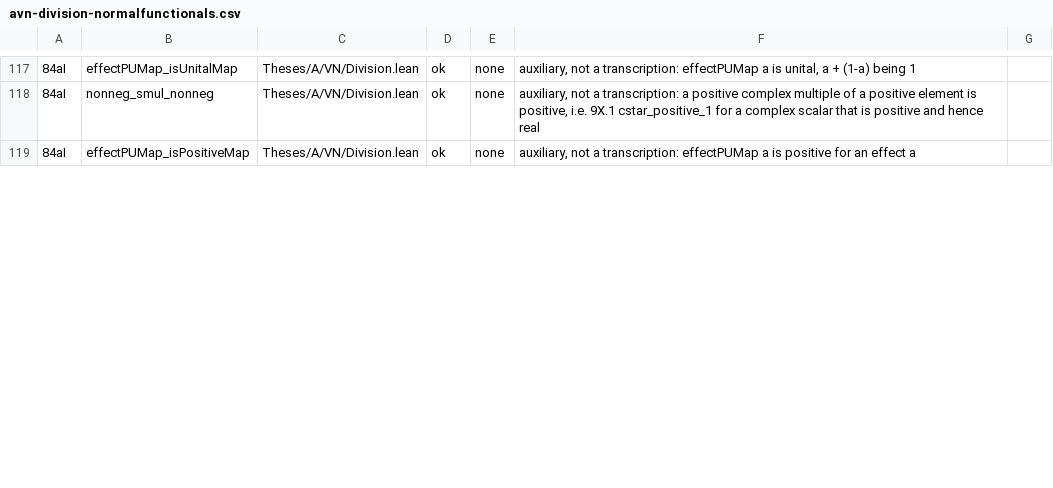
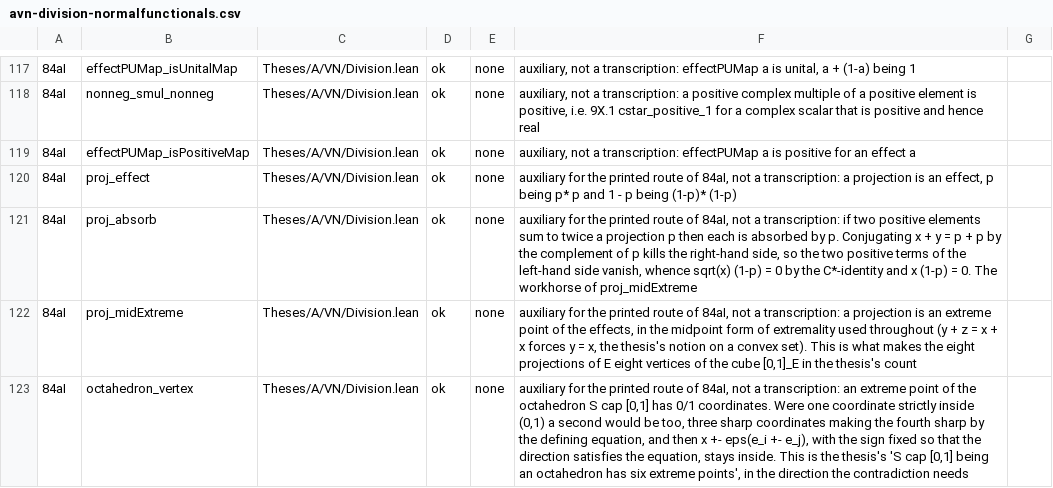
Before and after one commit to westerbaan/theses, a CSV file: lean/docs/audit/avn-division-normalfunctionals.csv, drawn as a sheet; only a part is shown, gaps mark what is left out; the diff covers the shown part only.

```diff
--- a/lean/docs/audit/avn-division-normalfunctionals.csv
+++ b/lean/docs/audit/avn-division-normalfunctionals.csv
@@ -119 +119,5 @@
 84aI|effectPUMap_isPositiveMap|Theses/A/VN/Division.lean|ok|none|auxiliary, not a transcription: effectPUMap a is positive for an effect a
+84aI|proj_effect|Theses/A/VN/Division.lean|ok|none|auxiliary for the printed route of 84aI, not a transcription: a projection is an effect, p being p* p and 1 - p being (1-p)* (1-p)
+84aI|proj_absorb|Theses/A/VN/Division.lean|ok|none|auxiliary for the printed route of 84aI, not a transcription: if two positive elements sum to twice a projection p then each is absorbed by p. Conjugating x + y = p + p by the complement of p kills the right-hand side, so the two positive terms of the left-hand side vanish, whence sqrt(x) (1-p) = 0 by the C*-identity and x (1-p) = 0. The workhorse of proj_midExtreme
+84aI|proj_midExtreme|Theses/A/VN/Division.lean|ok|none|auxiliary for the printed route of 84aI, not a transcription: a projection is an extreme point of the effects, in the midpoint form of extremality used throughout (y + z = x + x forces y = x, the thesis's notion on a convex set). This is what makes the eight projections of E eight vertices of the cube [0,1]_E in the thesis's count
+84aI|octahedron_vertex|Theses/A/VN/Division.lean|ok|none|auxiliary for the printed route of 84aI, not a transcription: an extreme point of the octahedron S cap [0,1] has 0/1 coordinates. Were one coordinate strictly inside (0,1) a second would be too, three sharp coordinates making the fourth sharp by the defining equation, and then x +- eps(e_i +- e_j), with the sign fixed so that the direction satisfies the equation, stays inside. This is the thesis's 'S cap [0,1] being an octahedron has six extreme points', in the direction the contradiction needs
```
Also changed, not shown: 3 added rows and 3 edited cells elsewhere in this file, lean/docs/audit/avn-projections.csv, 3 other files.
